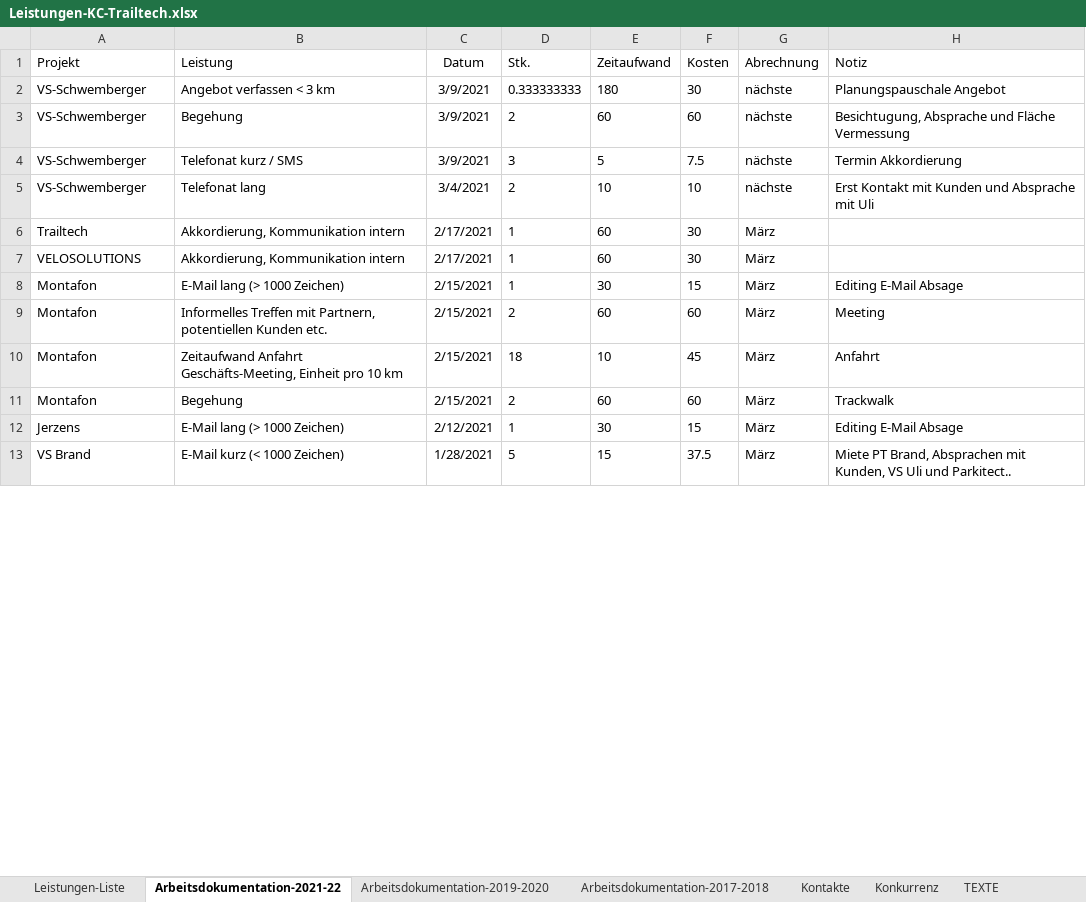
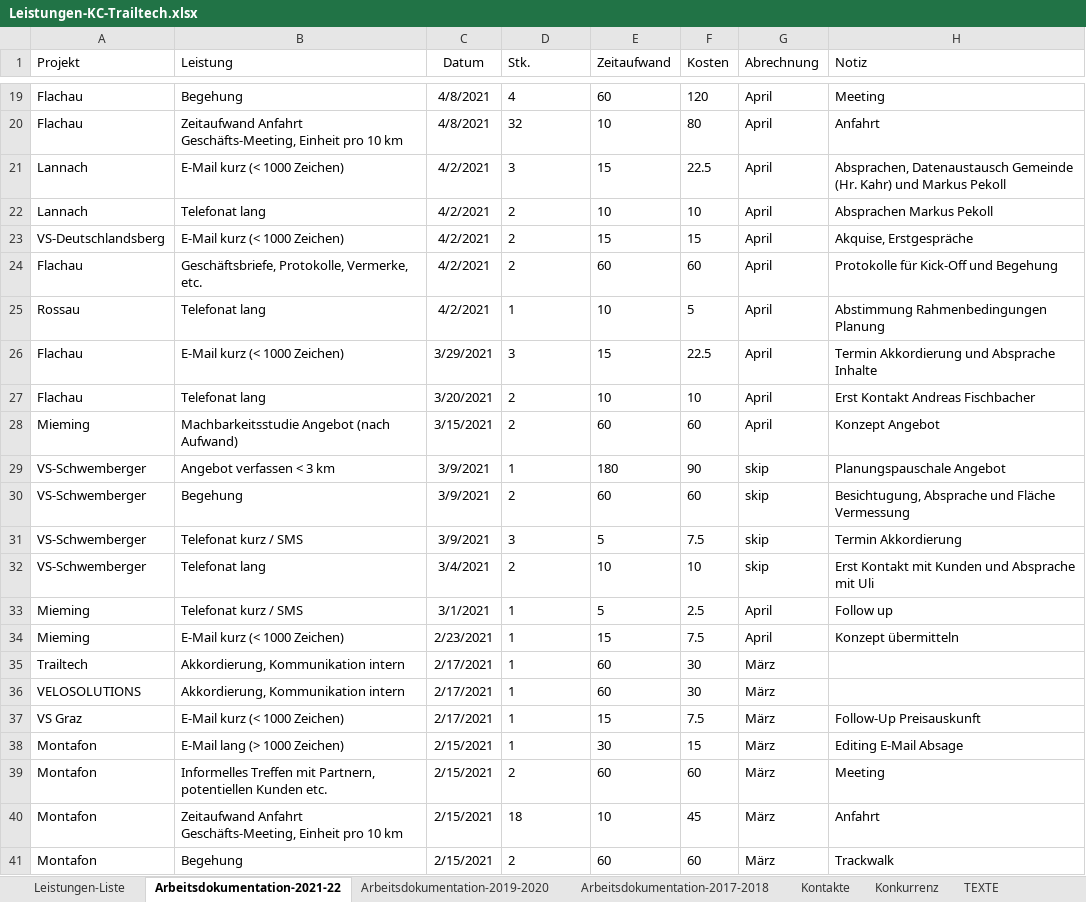
Before and after one commit to gimoya/tiroltrailhead, an Excel workbook: trailtech/Leistungen-KC-Trailtech.xlsx, sheet Arbeitsdokumentation-2021-22, drawn as a sheet; only a part is shown, gaps mark what is left out; the shorter side is filled out with more unchanged rows; values as stored, in another font and other column widths than the file's, no borders; table styles not drawn; addresses are those after the commit; the diff covers the shown part only; the diff names each change by its address in the sheet, - before the commit and + after, or states it on an @@ line.

```diff
--- a/trailtech/Leistungen-KC-Trailtech.xlsx (sheet Arbeitsdokumentation-2021-22)
+++ b/trailtech/Leistungen-KC-Trailtech.xlsx (sheet Arbeitsdokumentation-2021-22)
+row 19: Flachau | Begehung | 4/8/2021 | 4 | 60 | 120 | April | Meeting
+row 20: Flachau | Zeitaufwand Anfahrt Geschäfts-Meeting, Einheit pro 10 km | 4/8/2021 | 32 | 10 | 80 | April | Anfahrt
+row 21: Lannach | E-Mail kurz (< 1000 Zeichen) | 4/2/2021 | 3 | 15 | 22.5 | April | Absprachen, Datenaustausch Gemeinde (Hr. Kahr) und Markus Pekoll
+row 22: Lannach | Telefonat lang | 4/2/2021 | 2 | 10 | 10 | April | Absprachen Markus Pekoll
+row 23: VS-Deutschlandsberg | E-Mail kurz (< 1000 Zeichen) | 4/2/2021 | 2 | 15 | 15 | April | Akquise, Erstgespräche
+row 24: Flachau | Geschäftsbriefe, Protokolle, Vermerke, etc. | 4/2/2021 | 2 | 60 | 60 | April | Protokolle für Kick-Off und Begehung
+row 25: Rossau | Telefonat lang | 4/2/2021 | 1 | 10 | 5 | April | Abstimmung Rahmenbedingungen Planung
+row 26: Flachau | E-Mail kurz (< 1000 Zeichen) | 3/29/2021 | 3 | 15 | 22.5 | April | Termin Akkordierung und Absprache Inhalte
+row 27: Flachau | Telefonat lang | 3/20/2021 | 2 | 10 | 10 | April | Erst Kontakt Andreas Fischbacher
+row 28: Mieming | Machbarkeitsstudie Angebot (nach Aufwand) | 3/15/2021 | 2 | 60 | 60 | April | Konzept Angebot
-D29 (Stk.): 0.333333333
+D29 (Stk.): 1
-F29 (Kosten): 30
+F29 (Kosten): 90
-G29:G32 (Abrechnung): nächste
+G29:G32 (Abrechnung): skip
+row 33: Mieming | Telefonat kurz / SMS | 3/1/2021 | 1 | 5 | 2.5 | April | Follow up
+row 34: Mieming | E-Mail kurz (< 1000 Zeichen) | 2/23/2021 | 1 | 15 | 7.5 | April | Konzept übermitteln
@@ row 16 moved to row 37: VS Graz @@
```
Also changed, not shown: 17 added rows, 46 removed rows, 7 moved rows and 2 edited cells elsewhere in this sheet, sheet Arbeitsdokumentation-2019-2020, sheet Leistungen-Liste, formulas that keep their value, 8 other files.
